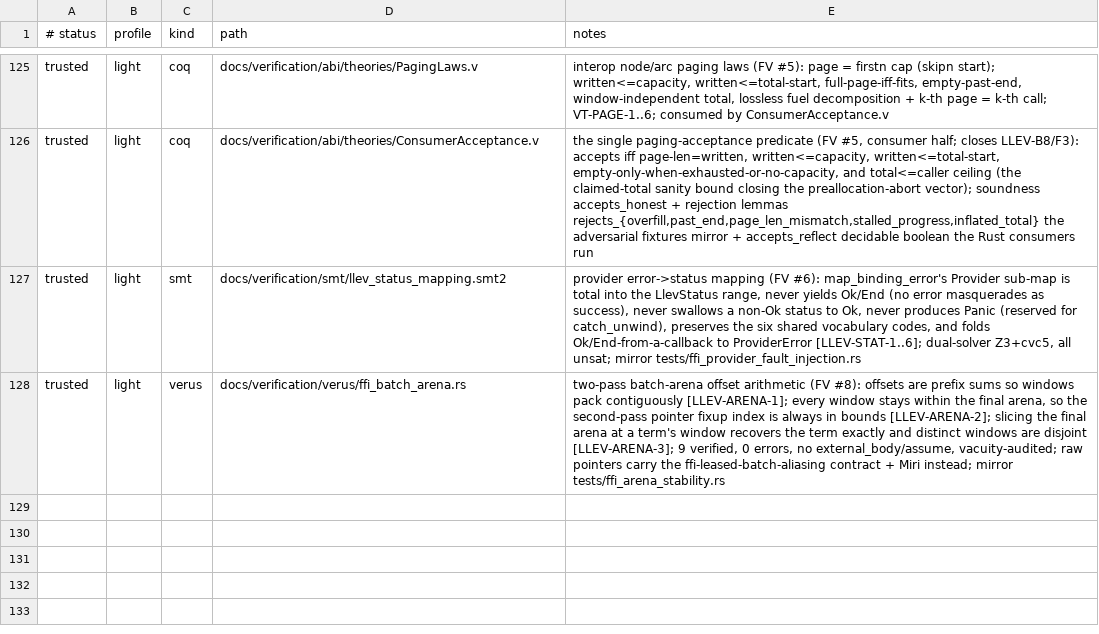
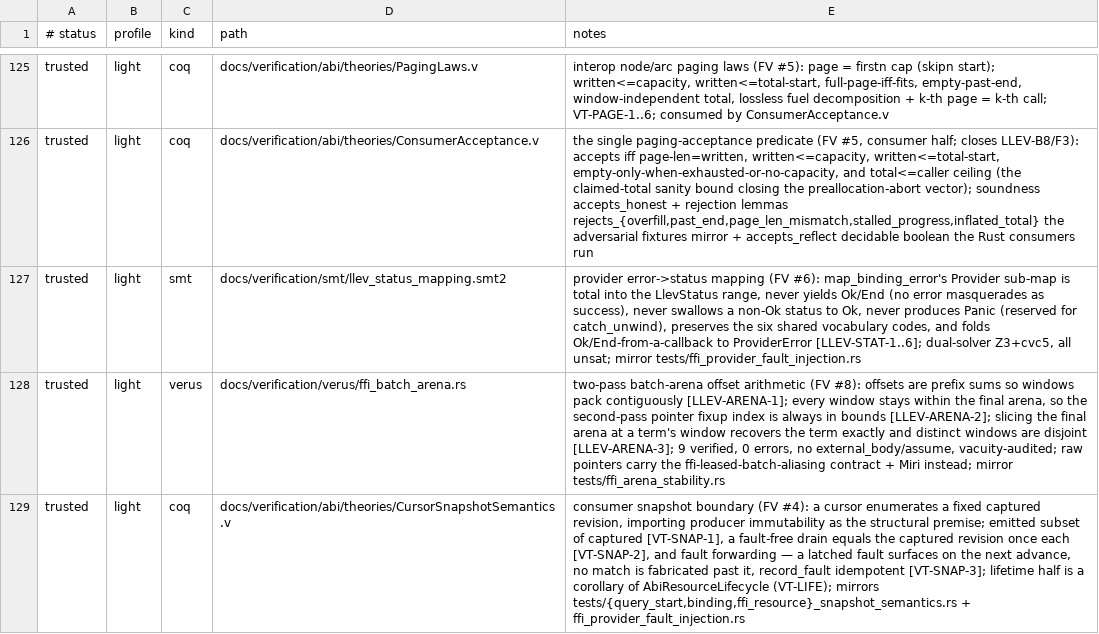
Before and after one commit to vinary-tree/liblevenshtein-rust, a TSV file: docs/verification/FORMAL_VERIFICATION_MANIFEST.tsv, drawn as a sheet; only a part is shown, gaps mark what is left out; the diff names each change by its address in the sheet, - before the commit and + after, or states it on an @@ line.

```diff
--- a/docs/verification/FORMAL_VERIFICATION_MANIFEST.tsv
+++ b/docs/verification/FORMAL_VERIFICATION_MANIFEST.tsv
+row 129: trusted | light | coq | docs/verification/abi/theories/CursorSnapshotSemantics.v | consumer snapshot boundary (FV #4): a cursor enumerates a fixed captured revision, importing producer immutability as the structural premise; emitted subset of captured [VT-SNAP-1], a fault-free drain equals the captured revision once each [VT-SNAP-2], and fault forwarding — a latched fault surfaces on the next advance, no match is fabricated past it, record_fault idempotent [VT-SNAP-3]; lifetime half is a corollary of AbiResourceLifecycle (VT-LIFE); mirrors tests/{query_start,binding,ffi_resource}_snapshot_semantics.rs + ffi_provider_fault_injection.rs
```
Also changed, not shown: 2 other files.
